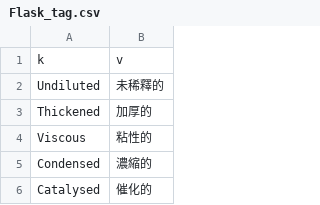
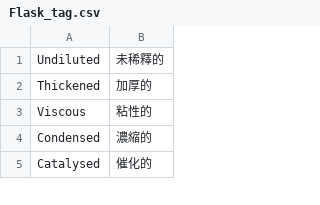
Before and after one commit to Chuanhsing/PoeCharm, a CSV file: PoeCharm/Pob/translate_tw/Flask_tag.csv, drawn as a sheet; only a part is shown.

```diff
--- a/PoeCharm/Pob/translate_tw/Flask_tag.csv
+++ b/PoeCharm/Pob/translate_tw/Flask_tag.csv
@@ -1,2 +1 @@
-k,v
 Undiluted,未稀釋的
```
Also changed, not shown: PoeCharm/Pob/translate_tw/Gems_data.txt.csv, PoeCharm/Pob/translate_tw/Gems_tag.csv, 9 other files.
